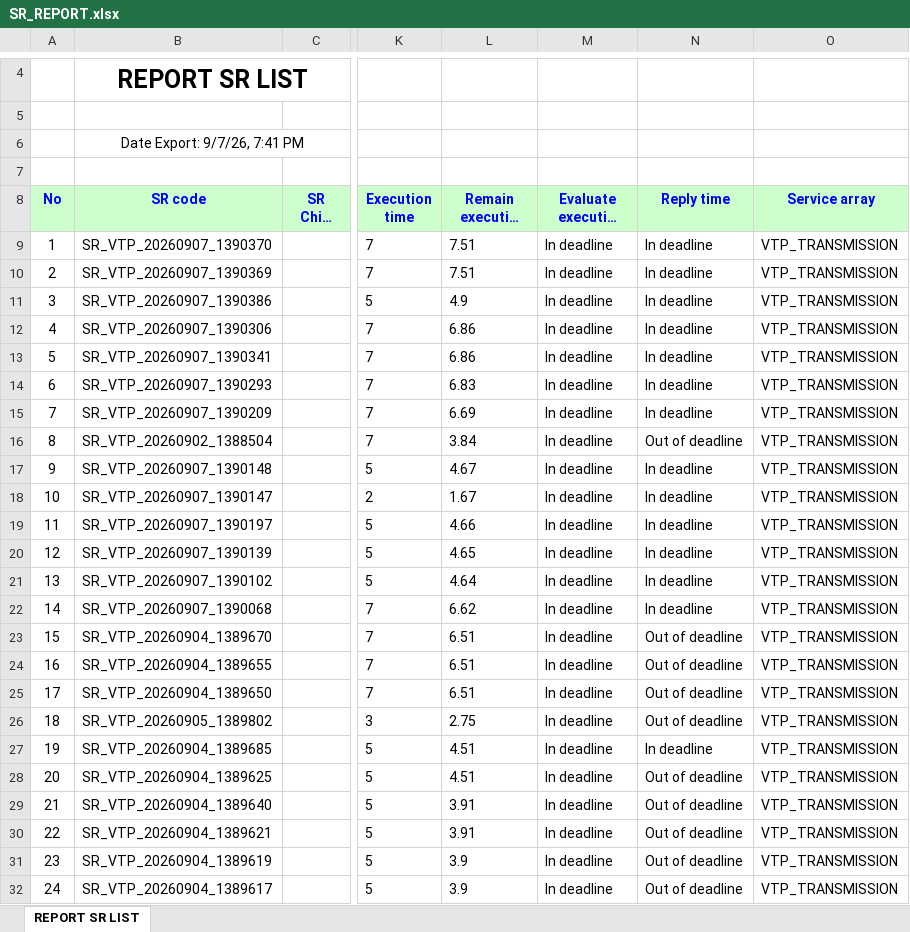
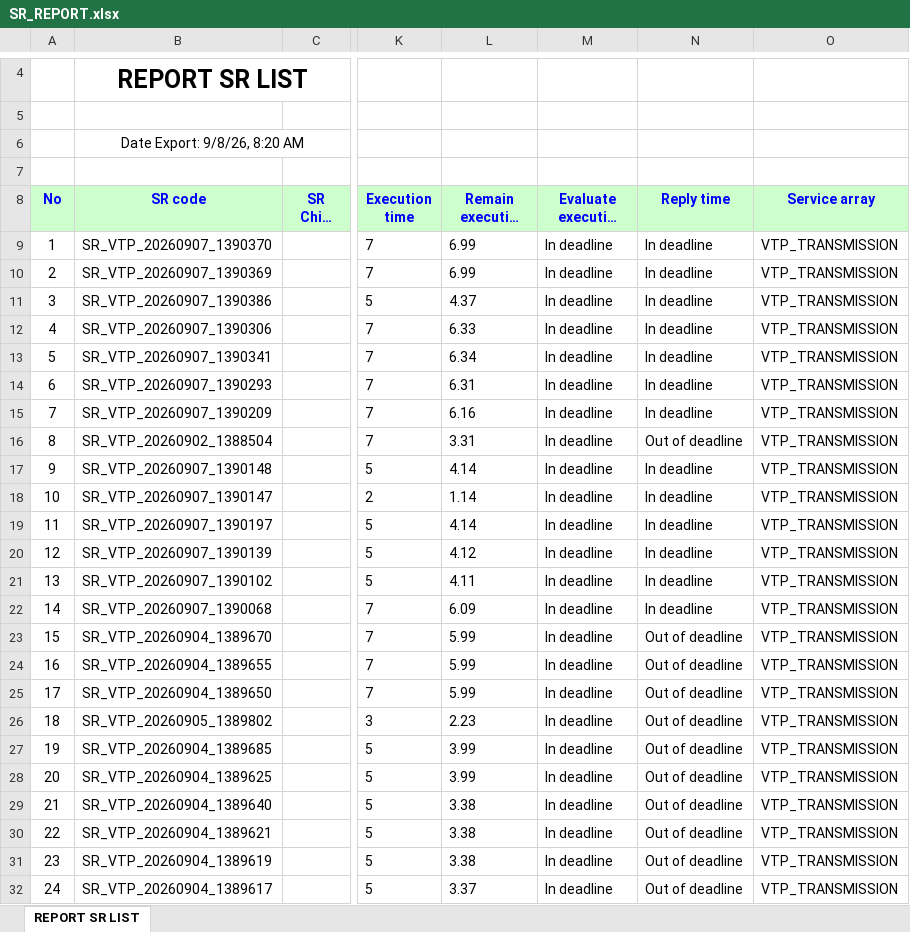
Before and after one commit to alvaromartinezg/sr_dashboard, an Excel workbook: SR_REPORT.xlsx, sheet REPORT SR LIST, drawn as a sheet; only a part is shown, gaps mark what is left out; long unchanged cells end in …; values as stored, in another font and other column widths than the file's, no borders; the diff covers the shown part only; the diff names each change by its address in the sheet, - before the commit and + after, or states it on an @@ line.

Commit message:
update SR report

```diff
--- a/SR_REPORT.xlsx (sheet REPORT SR LIST)
+++ b/SR_REPORT.xlsx (sheet REPORT SR LIST)
-B6 (SR code): Date Export: 9/7/26, 7:41 PM
+B6 (SR code): Date Export: 9/8/26, 8:20 AM
-L9:L10 (Remain execution time): 7.51
+L9:L10 (Remain execution time): 6.99
-L11 (Remain execution time): 4.9
+L11 (Remain execution time): 4.37
-L12 (Remain execution time): 6.86
+L12 (Remain execution time): 6.33
-L13 (Remain execution time): 6.86
+L13 (Remain execution time): 6.34
-L14 (Remain execution time): 6.83
+L14 (Remain execution time): 6.31
-L15 (Remain execution time): 6.69
+L15 (Remain execution time): 6.16
-L16 (Remain execution time): 3.84
+L16 (Remain execution time): 3.31
-L17 (Remain execution time): 4.67
+L17 (Remain execution time): 4.14
-L18 (Remain execution time): 1.67
+L18 (Remain execution time): 1.14
-L19 (Remain execution time): 4.66
+L19 (Remain execution time): 4.14
-L20 (Remain execution time): 4.65
+L20 (Remain execution time): 4.12
-L21 (Remain execution time): 4.64
+L21 (Remain execution time): 4.11
-L22 (Remain execution time): 6.62
+L22 (Remain execution time): 6.09
-L23:L25 (Remain execution time): 6.51
+L23:L25 (Remain execution time): 5.99
-L26 (Remain execution time): 2.75
+L26 (Remain execution time): 2.23
-L27:L28 (Remain execution time): 4.51
+L27:L28 (Remain execution time): 3.99
-N27 (Reply time): In deadline
+N27 (Reply time): Out of deadline
-L29:L30 (Remain execution time): 3.91
+L29:L30 (Remain execution time): 3.38
-L31 (Remain execution time): 3.9
+L31 (Remain execution time): 3.38
-L32 (Remain execution time): 3.9
+L32 (Remain execution time): 3.37
```
Also changed, not shown: 299 moved rows, 15 edited cells and row numbers in column A elsewhere in this sheet.
